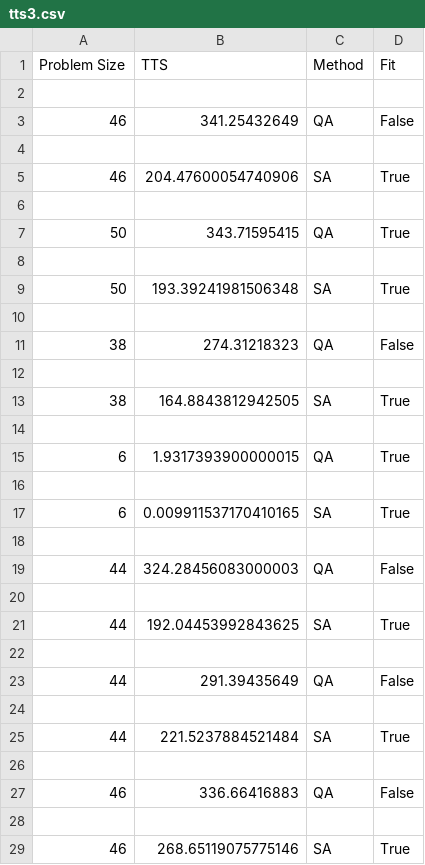
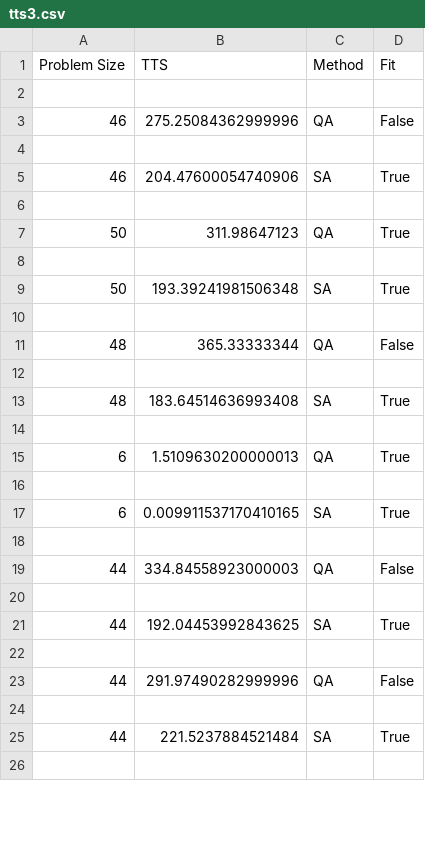
Before and after one commit to kiennguyen-246/QuantumAnnealing_MPTree, a CSV file: src/output/stats/tts3.csv, drawn as a sheet; only a part is shown; the diff covers the shown part only.

Commit message:
Added new stats

```diff
--- a/src/output/stats/tts3.csv
+++ b/src/output/stats/tts3.csv
@@ -2,3 +2,3 @@ Problem Size,TTS,Method,Fit
 
-46,341.25432649,QA,False
+46,275.25084362999996,QA,False
 
@@ -6,3 +6,3 @@ Problem Size,TTS,Method,Fit
 
-50,343.71595415,QA,True
+50,311.98647123,QA,True
 
@@ -10,7 +10,7 @@ Problem Size,TTS,Method,Fit
 
-38,274.31218323,QA,False
+48,365.33333344,QA,False
 
-38,164.8843812942505,SA,True
+48,183.64514636993408,SA,True
 
-6,1.9317393900000015,QA,True
+6,1.5109630200000013,QA,True
 
@@ -18,3 +18,3 @@ Problem Size,TTS,Method,Fit
 
-44,324.28456083000003,QA,False
+44,334.84558923000003,QA,False
 
@@ -22,3 +22,3 @@ Problem Size,TTS,Method,Fit
 
-44,291.39435649,QA,False
+44,291.97490282999996,QA,False
 
@@ -26,4 +26 @@ Problem Size,TTS,Method,Fit
 
-46,336.66416883,QA,False
-
-46,268.65119075775146,SA,True
```
Also changed, not shown: 44 added rows, 13 removed rows and 34 edited cells elsewhere in this file, src/output/stats/num_qubits.csv, src/output/stats/optimal_rate.csv, 6 other files.
